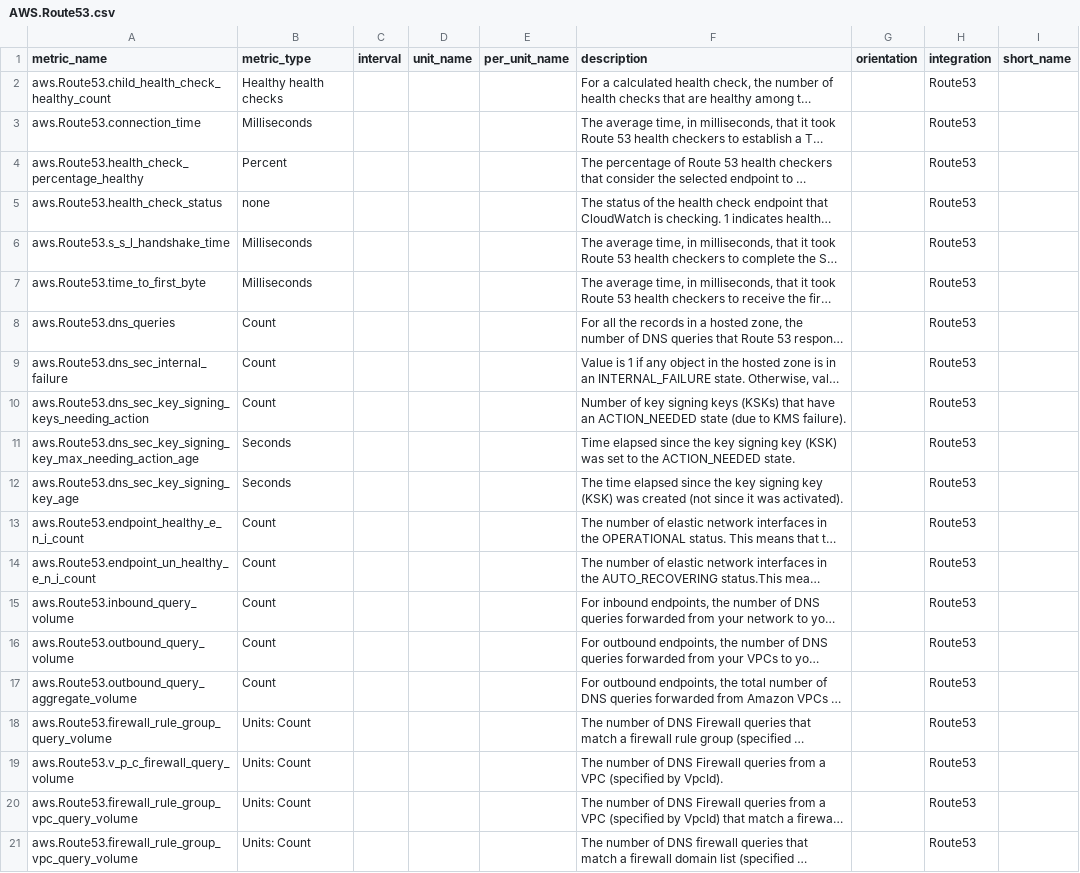
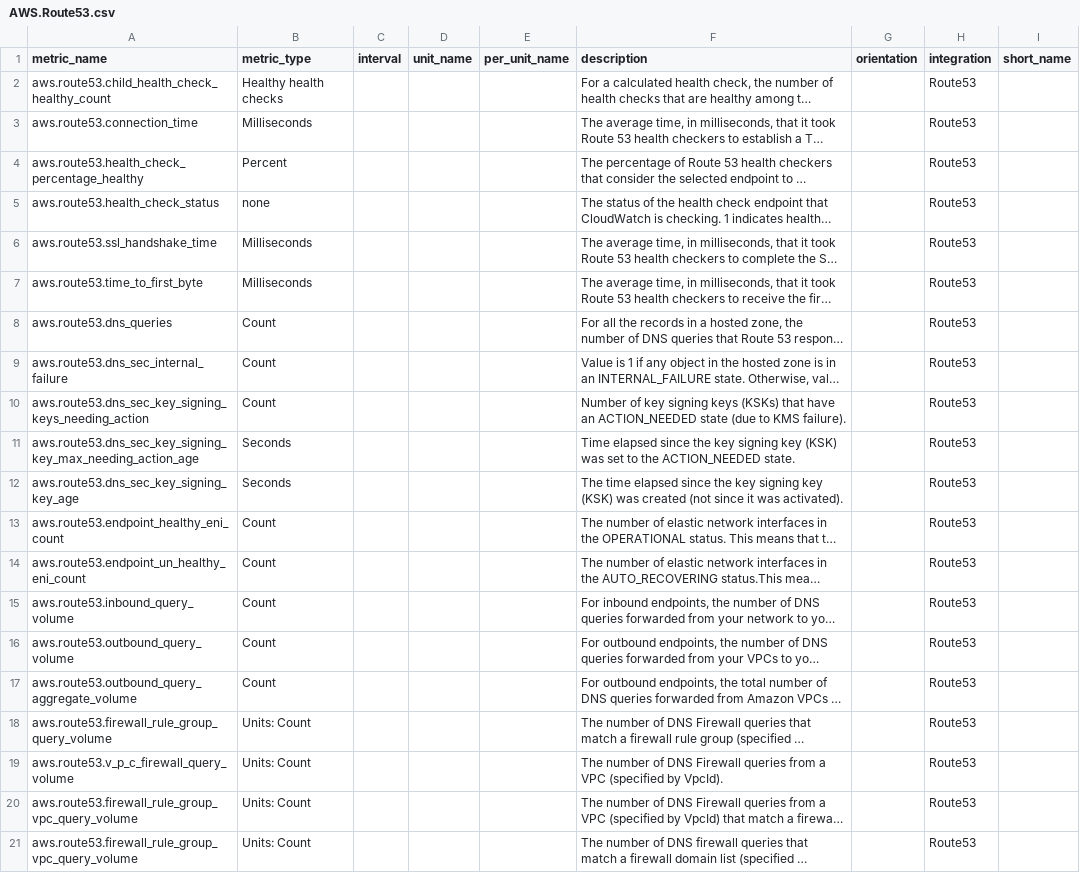
Before and after one commit to pranaymallik/AWSMetrics, a CSV file: CSV_FOLDER/AWS.Route53.csv, drawn as a sheet; long unchanged cells end in …; the diff names each change by its address in the sheet, - before the commit and + after, or states it on an @@ line.

Commit message:
commiting route53 csv

```diff
--- a/CSV_FOLDER/AWS.Route53.csv
+++ b/CSV_FOLDER/AWS.Route53.csv
-A2 (metric_name): aws.Route53.child_health_check_healthy_count
+A2 (metric_name): aws.route53.child_health_check_healthy_count
-A3 (metric_name): aws.Route53.connection_time
+A3 (metric_name): aws.route53.connection_time
-A4 (metric_name): aws.Route53.health_check_percentage_healthy
+A4 (metric_name): aws.route53.health_check_percentage_healthy
-A5 (metric_name): aws.Route53.health_check_status
+A5 (metric_name): aws.route53.health_check_status
-A6 (metric_name): aws.Route53.s_s_l_handshake_time
+A6 (metric_name): aws.route53.ssl_handshake_time
-A7 (metric_name): aws.Route53.time_to_first_byte
+A7 (metric_name): aws.route53.time_to_first_byte
-A8 (metric_name): aws.Route53.dns_queries
+A8 (metric_name): aws.route53.dns_queries
-A9 (metric_name): aws.Route53.dns_sec_internal_failure
+A9 (metric_name): aws.route53.dns_sec_internal_failure
-A10 (metric_name): aws.Route53.dns_sec_key_signing_keys_needing_action
+A10 (metric_name): aws.route53.dns_sec_key_signing_keys_needing_action
-A11 (metric_name): aws.Route53.dns_sec_key_signing_key_max_needing_action_age
+A11 (metric_name): aws.route53.dns_sec_key_signing_key_max_needing_action_age
-A12 (metric_name): aws.Route53.dns_sec_key_signing_key_age
+A12 (metric_name): aws.route53.dns_sec_key_signing_key_age
-A13 (metric_name): aws.Route53.endpoint_healthy_e_n_i_count
+A13 (metric_name): aws.route53.endpoint_healthy_eni_count
-A14 (metric_name): aws.Route53.endpoint_un_healthy_e_n_i_count
+A14 (metric_name): aws.route53.endpoint_un_healthy_eni_count
-A15 (metric_name): aws.Route53.inbound_query_volume
+A15 (metric_name): aws.route53.inbound_query_volume
-A16 (metric_name): aws.Route53.outbound_query_volume
+A16 (metric_name): aws.route53.outbound_query_volume
-A17 (metric_name): aws.Route53.outbound_query_aggregate_volume
+A17 (metric_name): aws.route53.outbound_query_aggregate_volume
-A18 (metric_name): aws.Route53.firewall_rule_group_query_volume
+A18 (metric_name): aws.route53.firewall_rule_group_query_volume
-A19 (metric_name): aws.Route53.v_p_c_firewall_query_volume
+A19 (metric_name): aws.route53.v_p_c_firewall_query_volume
-A20:A21 (metric_name): aws.Route53.firewall_rule_group_vpc_query_volume
+A20:A21 (metric_name): aws.route53.firewall_rule_group_vpc_query_volume
```
